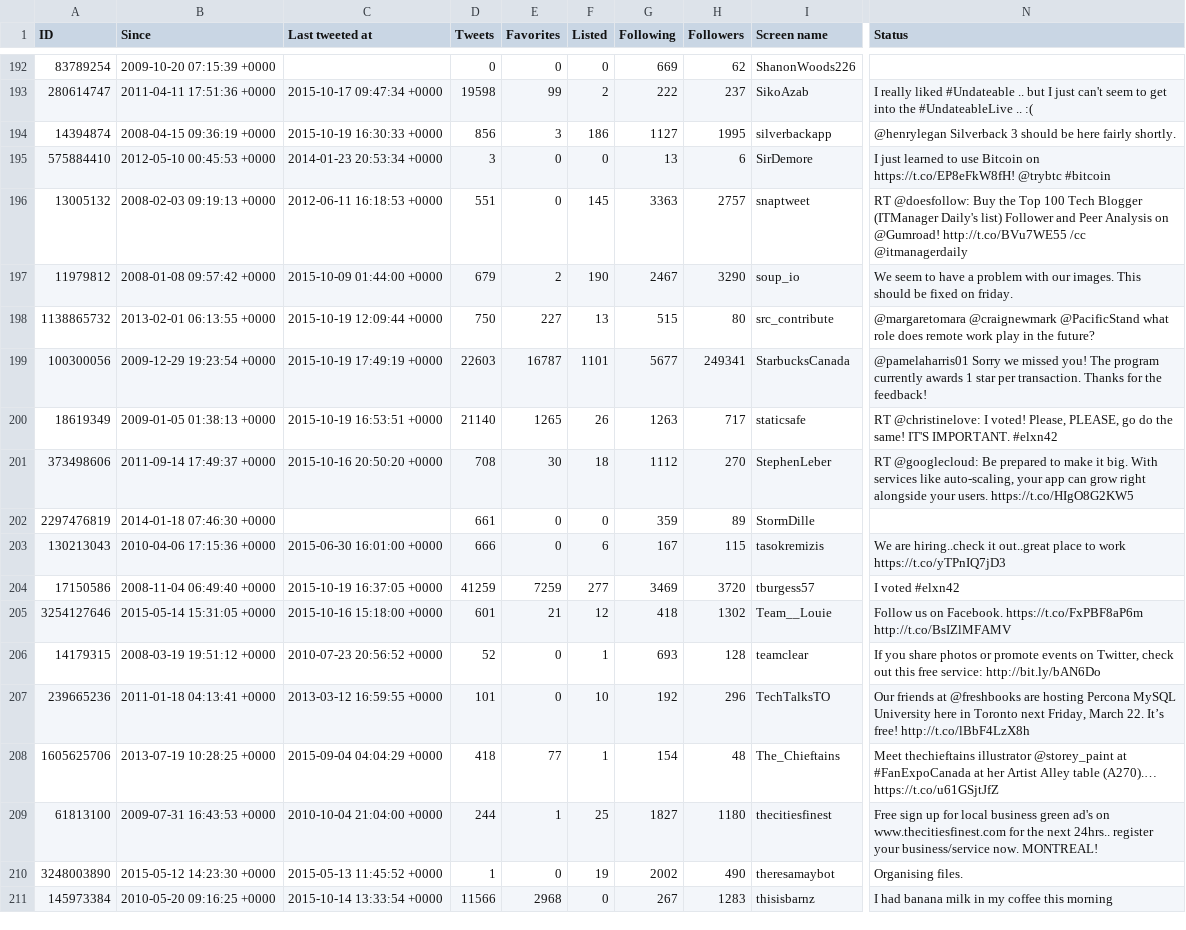
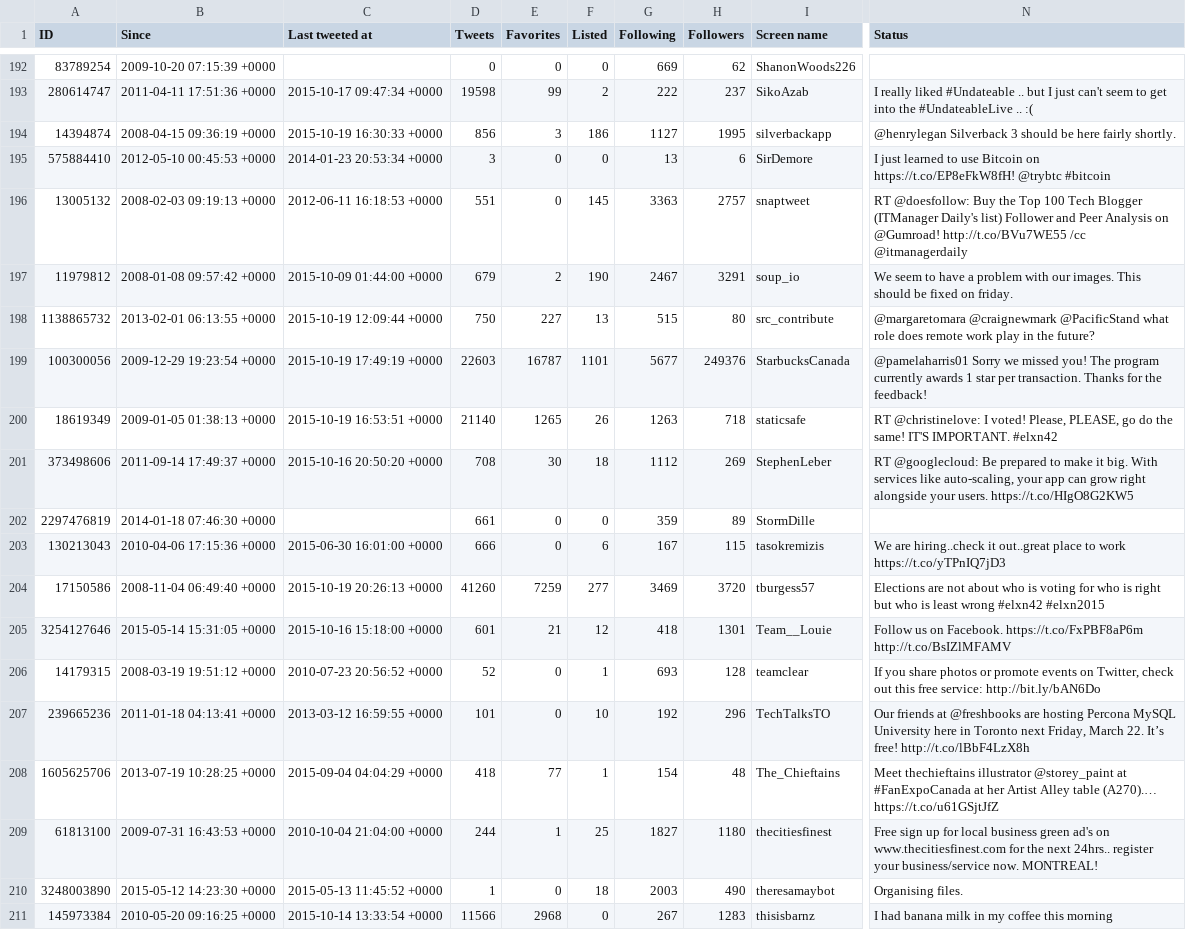
Before and after one commit to myles/backups-twitter, a CSV file: followers.csv, drawn as a sheet; only a part is shown, gaps mark what is left out; the diff covers the shown part only; the diff names each change by its address in the sheet, - before the commit and + after, or states it on an @@ line.

```diff
--- a/followers.csv
+++ b/followers.csv
-H197 (Followers): 3290
+H197 (Followers): 3291
-H199 (Followers): 249341
+H199 (Followers): 249376
-H200 (Followers): 717
+H200 (Followers): 718
-H201 (Followers): 270
+H201 (Followers): 269
-C204 (Last tweeted at): 2015-10-19 16:37:05 +0000
+C204 (Last tweeted at): 2015-10-19 20:26:13 +0000
-D204 (Tweets): 41259
+D204 (Tweets): 41260
-N204 (Status): I voted #elxn42
+N204 (Status): Elections are not about who is voting for who is right but who is least wrong #elxn42 #elxn2015
-H205 (Followers): 1302
+H205 (Followers): 1301
-F210 (Listed): 19
+F210 (Listed): 18
-G210 (Following): 2002
+G210 (Following): 2003
```
Also changed, not shown: 183 edited cells elsewhere in this file, followings.csv, 7 other files.
